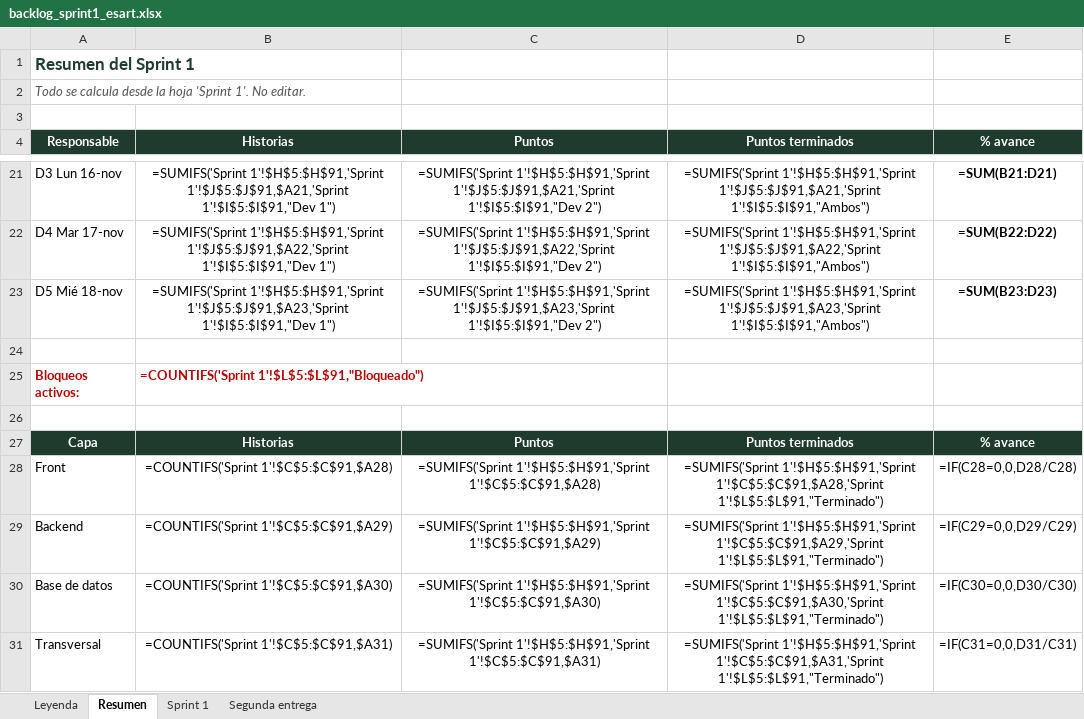
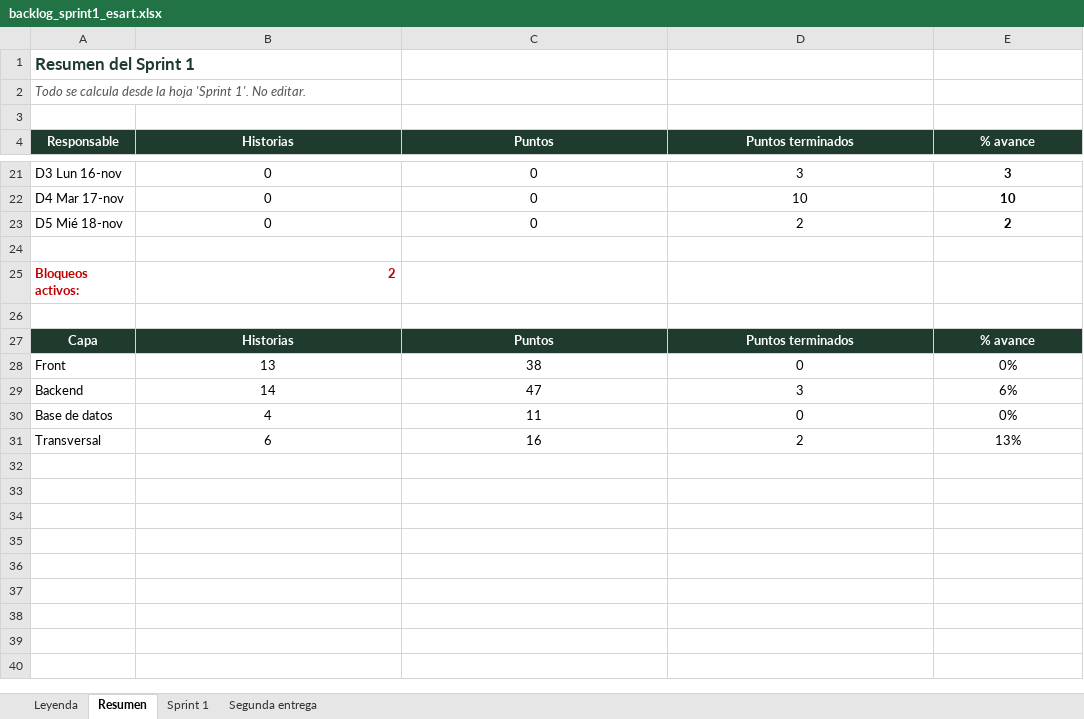
Before and after one commit to wilmermantilla30/esart, an Excel workbook: docs/backlog_sprint1_esart.xlsx, sheet Resumen, drawn as a sheet; only a part is shown, gaps mark what is left out; values as stored, in another font and other column widths than the file's, no borders; formulas without a stored value are shown as written; the diff covers the shown part only; the diff names each change by its address in the sheet, - before the commit and + after, or states it on an @@ line.

Commit message:
HU-02: Cierre del contrato de esquema y actualizacion del backlog

```diff
--- a/docs/backlog_sprint1_esart.xlsx (sheet Resumen)
+++ b/docs/backlog_sprint1_esart.xlsx (sheet Resumen)
-B21 (Historias): =SUMIFS('Sprint 1'!$H$5:$H$91,'Sprint 1'!$J$5:$J$91,$A21,'Sprint 1'!$I$5:$I$91,"Dev 1")
+B21 (Historias): 0
-C21 (Puntos): =SUMIFS('Sprint 1'!$H$5:$H$91,'Sprint 1'!$J$5:$J$91,$A21,'Sprint 1'!$I$5:$I$91,"Dev 2")
+C21 (Puntos): 0
-D21 (Puntos terminados): =SUMIFS('Sprint 1'!$H$5:$H$91,'Sprint 1'!$J$5:$J$91,$A21,'Sprint 1'!$I$5:$I$91,"Ambos")
+D21 (Puntos terminados): 3
-E21 (% avance): =SUM(B21:D21)
+E21 (% avance): 3
-B22 (Historias): =SUMIFS('Sprint 1'!$H$5:$H$91,'Sprint 1'!$J$5:$J$91,$A22,'Sprint 1'!$I$5:$I$91,"Dev 1")
+B22 (Historias): 0
-C22 (Puntos): =SUMIFS('Sprint 1'!$H$5:$H$91,'Sprint 1'!$J$5:$J$91,$A22,'Sprint 1'!$I$5:$I$91,"Dev 2")
+C22 (Puntos): 0
-D22 (Puntos terminados): =SUMIFS('Sprint 1'!$H$5:$H$91,'Sprint 1'!$J$5:$J$91,$A22,'Sprint 1'!$I$5:$I$91,"Ambos")
+D22 (Puntos terminados): 10
-E22 (% avance): =SUM(B22:D22)
+E22 (% avance): 10
-B23 (Historias): =SUMIFS('Sprint 1'!$H$5:$H$91,'Sprint 1'!$J$5:$J$91,$A23,'Sprint 1'!$I$5:$I$91,"Dev 1")
+B23 (Historias): 0
-C23 (Puntos): =SUMIFS('Sprint 1'!$H$5:$H$91,'Sprint 1'!$J$5:$J$91,$A23,'Sprint 1'!$I$5:$I$91,"Dev 2")
+C23 (Puntos): 0
-D23 (Puntos terminados): =SUMIFS('Sprint 1'!$H$5:$H$91,'Sprint 1'!$J$5:$J$91,$A23,'Sprint 1'!$I$5:$I$91,"Ambos")
+D23 (Puntos terminados): 2
-E23 (% avance): =SUM(B23:D23)
+E23 (% avance): 2
-B25 (Historias): =COUNTIFS('Sprint 1'!$L$5:$L$91,"Bloqueado")
+B25 (Historias): 2
-B28 (Historias): =COUNTIFS('Sprint 1'!$C$5:$C$91,$A28)
+B28 (Historias): 13
-C28 (Puntos): =SUMIFS('Sprint 1'!$H$5:$H$91,'Sprint 1'!$C$5:$C$91,$A28)
+C28 (Puntos): 38
-D28 (Puntos terminados): =SUMIFS('Sprint 1'!$H$5:$H$91,'Sprint 1'!$C$5:$C$91,$A28,'Sprint 1'!$L$5:$L$91,"Terminado")
+D28 (Puntos terminados): 0
-E28 (% avance): =IF(C28=0,0,D28/C28)
+E28 (% avance): 0%
-B29 (Historias): =COUNTIFS('Sprint 1'!$C$5:$C$91,$A29)
+B29 (Historias): 14
-C29 (Puntos): =SUMIFS('Sprint 1'!$H$5:$H$91,'Sprint 1'!$C$5:$C$91,$A29)
+C29 (Puntos): 47
-D29 (Puntos terminados): =SUMIFS('Sprint 1'!$H$5:$H$91,'Sprint 1'!$C$5:$C$91,$A29,'Sprint 1'!$L$5:$L$91,"Terminado")
+D29 (Puntos terminados): 3
-E29 (% avance): =IF(C29=0,0,D29/C29)
+E29 (% avance): 6%
-B30 (Historias): =COUNTIFS('Sprint 1'!$C$5:$C$91,$A30)
+B30 (Historias): 4
-C30 (Puntos): =SUMIFS('Sprint 1'!$H$5:$H$91,'Sprint 1'!$C$5:$C$91,$A30)
+C30 (Puntos): 11
-D30 (Puntos terminados): =SUMIFS('Sprint 1'!$H$5:$H$91,'Sprint 1'!$C$5:$C$91,$A30,'Sprint 1'!$L$5:$L$91,"Terminado")
+D30 (Puntos terminados): 0
-E30 (% avance): =IF(C30=0,0,D30/C30)
+E30 (% avance): 0%
-B31 (Historias): =COUNTIFS('Sprint 1'!$C$5:$C$91,$A31)
+B31 (Historias): 6
-C31 (Puntos): =SUMIFS('Sprint 1'!$H$5:$H$91,'Sprint 1'!$C$5:$C$91,$A31)
+C31 (Puntos): 16
-D31 (Puntos terminados): =SUMIFS('Sprint 1'!$H$5:$H$91,'Sprint 1'!$C$5:$C$91,$A31,'Sprint 1'!$L$5:$L$91,"Terminado")
+D31 (Puntos terminados): 2
-E31 (% avance): =IF(C31=0,0,D31/C31)
+E31 (% avance): 13%
```
Also changed, not shown: 2 added rows, 2 removed rows and 28 edited cells elsewhere in this sheet, sheet Sprint 1, sheet Leyenda.
